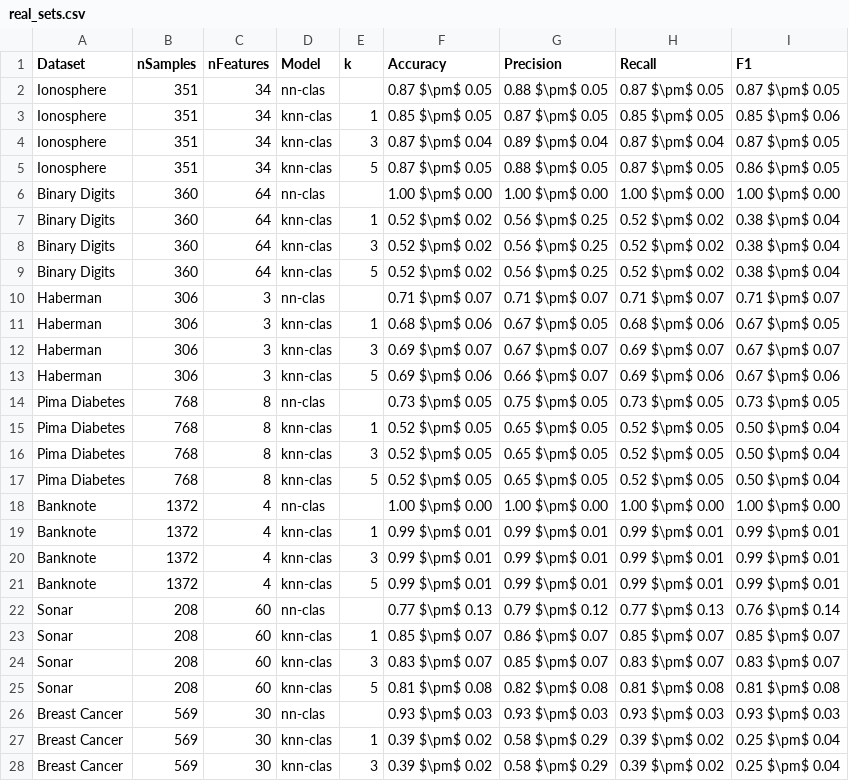
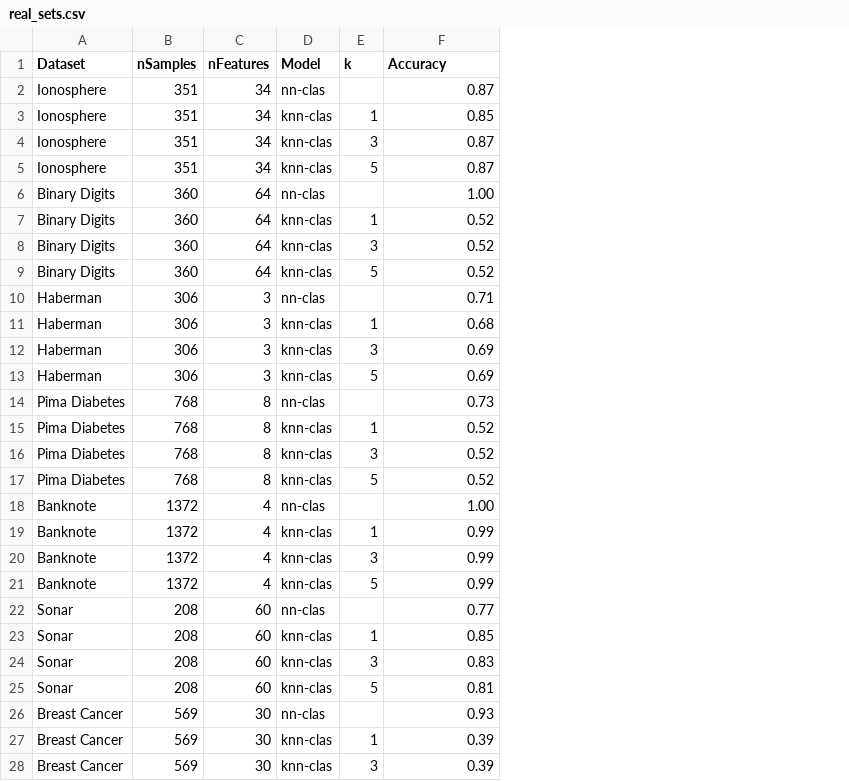
Before and after one commit to eduardo-ufmg/knn-clas, a CSV file: scripts/comparison_results/real_sets.csv, drawn as a sheet; only a part is shown; the diff covers the shown part only; the diff names each change by its address in the sheet, - before the commit and + after, or states it on an @@ line.

Commit message:
Refactor comparison scripts and LaTeX output: simplify metrics handling, update table structure, and remove obsolete metrics from CSV and LaTeX files.

```diff
--- a/scripts/comparison_results/real_sets.csv
+++ b/scripts/comparison_results/real_sets.csv
-column G (Precision), rows 2-28: 0.88 $\pm$ 0.05 | 0.87 $\pm$ 0.05 | 0.89 $\pm$ 0.04 | 0.88 $\pm$ 0.05 | 1.00 $\pm$ 0.00 | 0.56 $\pm$ 0.25 | 0.56 $\pm$ 0.25 | 0.56 $\pm$ 0.25 | 0.71 $\pm$ 0.07 | 0.67 $\pm$ 0.05 | 0.67 $\pm$ 0.07 | 0.66 $\pm$ 0.07 | 0.75 $\pm$ 0.05 | 0.65 $\pm$ 0.05 | 0.65 $\pm$ 0.05 | 0.65 $\pm$ 0.05 | 1.00 $\pm$ 0.00 | 0.99 $\pm$ 0.01 | 0.99 $\pm$ 0.01 | 0.99 $\pm$ 0.01 | 0.79 $\pm$ 0.12 | 0.86 $\pm$ 0.07 | 0.85 $\pm$ 0.07 | 0.82 $\pm$ 0.08 | 0.93 $\pm$ 0.03 | 0.58 $\pm$ 0.29 | 0.58 $\pm$ 0.29
-column H (Recall), rows 2-28: 0.87 $\pm$ 0.05 | 0.85 $\pm$ 0.05 | 0.87 $\pm$ 0.04 | 0.87 $\pm$ 0.05 | 1.00 $\pm$ 0.00 | 0.52 $\pm$ 0.02 | 0.52 $\pm$ 0.02 | 0.52 $\pm$ 0.02 | 0.71 $\pm$ 0.07 | 0.68 $\pm$ 0.06 | 0.69 $\pm$ 0.07 | 0.69 $\pm$ 0.06 | 0.73 $\pm$ 0.05 | 0.52 $\pm$ 0.05 | 0.52 $\pm$ 0.05 | 0.52 $\pm$ 0.05 | 1.00 $\pm$ 0.00 | 0.99 $\pm$ 0.01 | 0.99 $\pm$ 0.01 | 0.99 $\pm$ 0.01 | 0.77 $\pm$ 0.13 | 0.85 $\pm$ 0.07 | 0.83 $\pm$ 0.07 | 0.81 $\pm$ 0.08 | 0.93 $\pm$ 0.03 | 0.39 $\pm$ 0.02 | 0.39 $\pm$ 0.02
-column I (F1), rows 2-28: 0.87 $\pm$ 0.05 | 0.85 $\pm$ 0.06 | 0.87 $\pm$ 0.05 | 0.86 $\pm$ 0.05 | 1.00 $\pm$ 0.00 | 0.38 $\pm$ 0.04 | 0.38 $\pm$ 0.04 | 0.38 $\pm$ 0.04 | 0.71 $\pm$ 0.07 | 0.67 $\pm$ 0.05 | 0.67 $\pm$ 0.07 | 0.67 $\pm$ 0.06 | 0.73 $\pm$ 0.05 | 0.50 $\pm$ 0.04 | 0.50 $\pm$ 0.04 | 0.50 $\pm$ 0.04 | 1.00 $\pm$ 0.00 | 0.99 $\pm$ 0.01 | 0.99 $\pm$ 0.01 | 0.99 $\pm$ 0.01 | 0.76 $\pm$ 0.14 | 0.85 $\pm$ 0.07 | 0.83 $\pm$ 0.07 | 0.81 $\pm$ 0.08 | 0.93 $\pm$ 0.03 | 0.25 $\pm$ 0.04 | 0.25 $\pm$ 0.04
-F2 (Accuracy): 0.87 $\pm$ 0.05
+F2 (Accuracy): 0.87
-F3 (Accuracy): 0.85 $\pm$ 0.05
+F3 (Accuracy): 0.85
-F4 (Accuracy): 0.87 $\pm$ 0.04
+F4 (Accuracy): 0.87
-F5 (Accuracy): 0.87 $\pm$ 0.05
+F5 (Accuracy): 0.87
-F6 (Accuracy): 1.00 $\pm$ 0.00
+F6 (Accuracy): 1.00
-F7:F9 (Accuracy): 0.52 $\pm$ 0.02
+F7:F9 (Accuracy): 0.52
-F10 (Accuracy): 0.71 $\pm$ 0.07
+F10 (Accuracy): 0.71
-F11 (Accuracy): 0.68 $\pm$ 0.06
+F11 (Accuracy): 0.68
-F12 (Accuracy): 0.69 $\pm$ 0.07
+F12 (Accuracy): 0.69
-F13 (Accuracy): 0.69 $\pm$ 0.06
+F13 (Accuracy): 0.69
-F14 (Accuracy): 0.73 $\pm$ 0.05
+F14 (Accuracy): 0.73
-F15:F17 (Accuracy): 0.52 $\pm$ 0.05
+F15:F17 (Accuracy): 0.52
-F18 (Accuracy): 1.00 $\pm$ 0.00
+F18 (Accuracy): 1.00
-F19:F21 (Accuracy): 0.99 $\pm$ 0.01
+F19:F21 (Accuracy): 0.99
-F22 (Accuracy): 0.77 $\pm$ 0.13
+F22 (Accuracy): 0.77
-F23 (Accuracy): 0.85 $\pm$ 0.07
+F23 (Accuracy): 0.85
-F24 (Accuracy): 0.83 $\pm$ 0.07
+F24 (Accuracy): 0.83
-F25 (Accuracy): 0.81 $\pm$ 0.08
+F25 (Accuracy): 0.81
-F26 (Accuracy): 0.93 $\pm$ 0.03
+F26 (Accuracy): 0.93
-F27:F28 (Accuracy): 0.39 $\pm$ 0.02
+F27:F28 (Accuracy): 0.39
```
Also changed, not shown: 5 edited cells elsewhere in this file, 5 other files.
